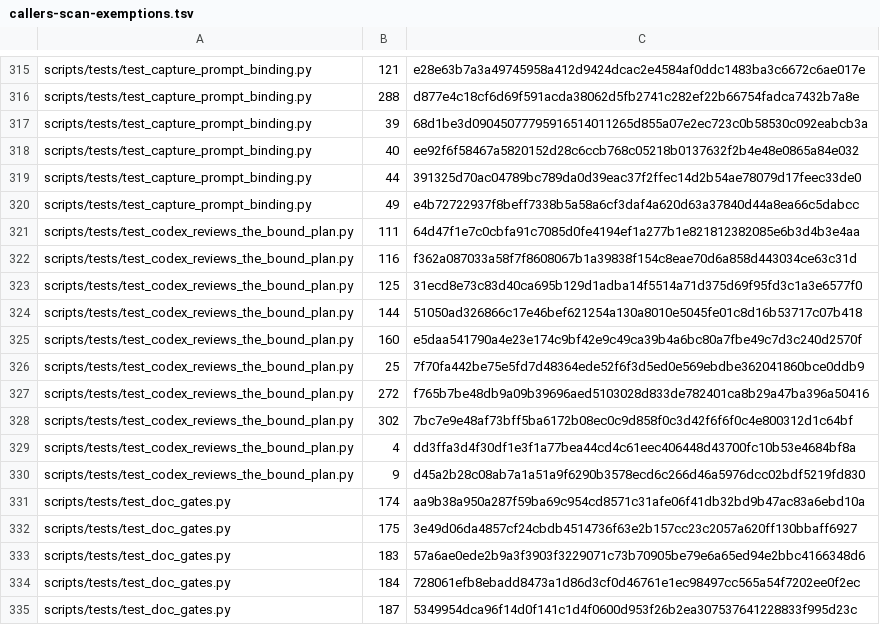
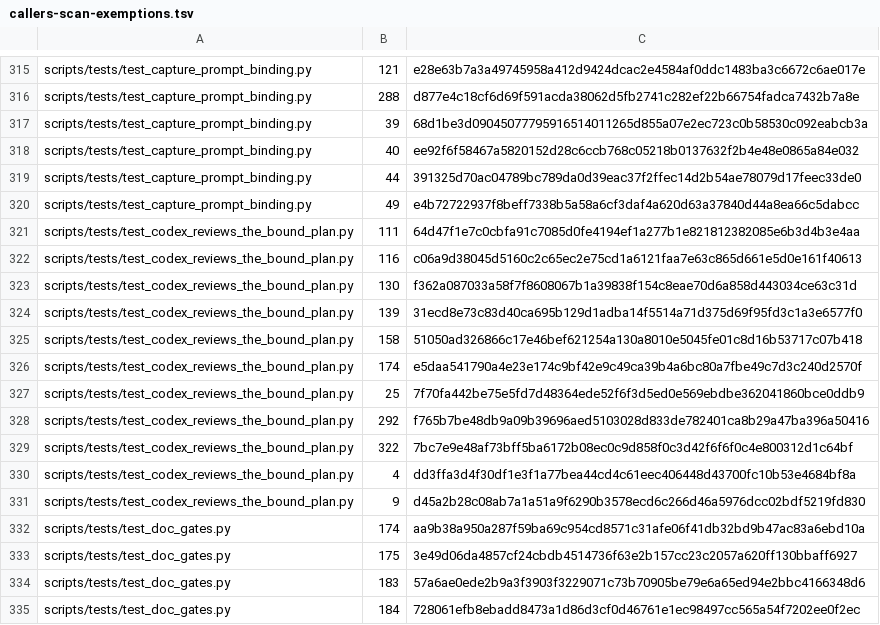
Before and after one commit to UnleashedServices/unleashed-mail-plugin, a TSV file: scripts/review/callers-scan-exemptions.tsv, drawn as a sheet; only a part is shown, gaps mark what is left out; the shorter side is filled out with more unchanged rows.

```diff
--- a/scripts/review/callers-scan-exemptions.tsv
+++ b/scripts/review/callers-scan-exemptions.tsv
@@ -321,9 +321,10 @@ scripts/tests/test_capture_prompt_binding.py	49	e4b72722937f8beff7338b5a58a6cf3d
 scripts/tests/test_codex_reviews_the_bound_plan.py	111	64d47f1e7c0cbfa91c7085d0fe4194ef1a277b1e821812382085e6b3d4b3e4aa
-scripts/tests/test_codex_reviews_the_bound_plan.py	116	f362a087033a58f7f8608067b1a39838f154c8eae70d6a858d443034ce63c31d
-scripts/tests/test_codex_reviews_the_bound_plan.py	125	31ecd8e73c83d40ca695b129d1adba14f5514a71d375d69f95fd3c1a3e6577f0
-scripts/tests/test_codex_reviews_the_bound_plan.py	144	51050ad326866c17e46bef621254a130a8010e5045fe01c8d16b53717c07b418
-scripts/tests/test_codex_reviews_the_bound_plan.py	160	e5daa541790a4e23e174c9bf42e9c49ca39b4a6bc80a7fbe49c7d3c240d2570f
+scripts/tests/test_codex_reviews_the_bound_plan.py	116	c06a9d38045d5160c2c65ec2e75cd1a6121faa7e63c865d661e5d0e161f40613
+scripts/tests/test_codex_reviews_the_bound_plan.py	130	f362a087033a58f7f8608067b1a39838f154c8eae70d6a858d443034ce63c31d
+scripts/tests/test_codex_reviews_the_bound_plan.py	139	31ecd8e73c83d40ca695b129d1adba14f5514a71d375d69f95fd3c1a3e6577f0
+scripts/tests/test_codex_reviews_the_bound_plan.py	158	51050ad326866c17e46bef621254a130a8010e5045fe01c8d16b53717c07b418
+scripts/tests/test_codex_reviews_the_bound_plan.py	174	e5daa541790a4e23e174c9bf42e9c49ca39b4a6bc80a7fbe49c7d3c240d2570f
 scripts/tests/test_codex_reviews_the_bound_plan.py	25	7f70fa442be75e5fd7d48364ede52f6f3d5ed0e569ebdbe362041860bce0ddb9
-scripts/tests/test_codex_reviews_the_bound_plan.py	272	f765b7be48db9a09b39696aed5103028d833de782401ca8b29a47ba396a50416
-scripts/tests/test_codex_reviews_the_bound_plan.py	302	7bc7e9e48af73bff5ba6172b08ec0c9d858f0c3d42f6f6f0c4e800312d1c64bf
+scripts/tests/test_codex_reviews_the_bound_plan.py	292	f765b7be48db9a09b39696aed5103028d833de782401ca8b29a47ba396a50416
+scripts/tests/test_codex_reviews_the_bound_plan.py	322	7bc7e9e48af73bff5ba6172b08ec0c9d858f0c3d42f6f6f0c4e800312d1c64bf
 scripts/tests/test_codex_reviews_the_bound_plan.py	4	dd3ffa3d4f30df1e3f1a77bea44cd4c61eec406448d43700fc10b53e4684bf8a
```
Also changed, not shown: 1 other file.
